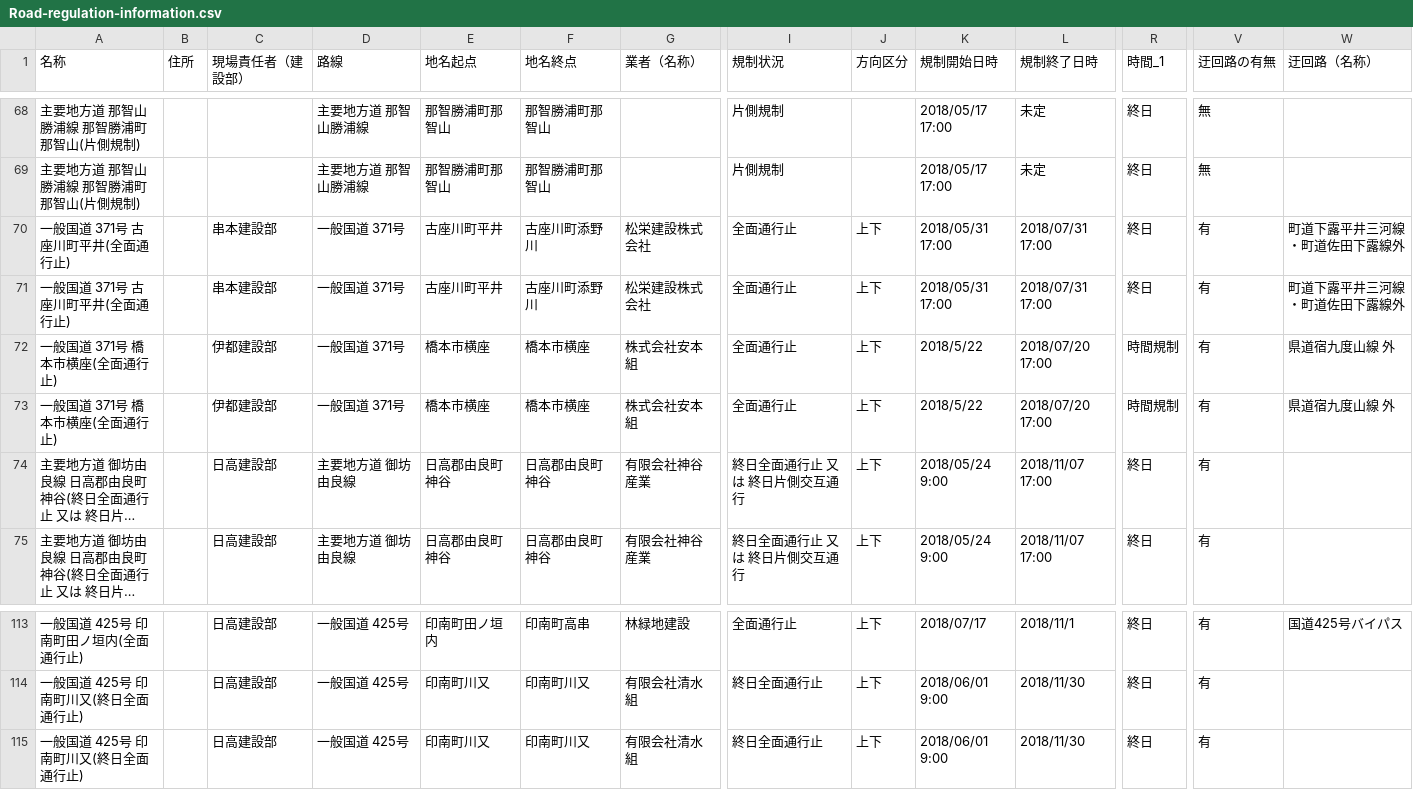
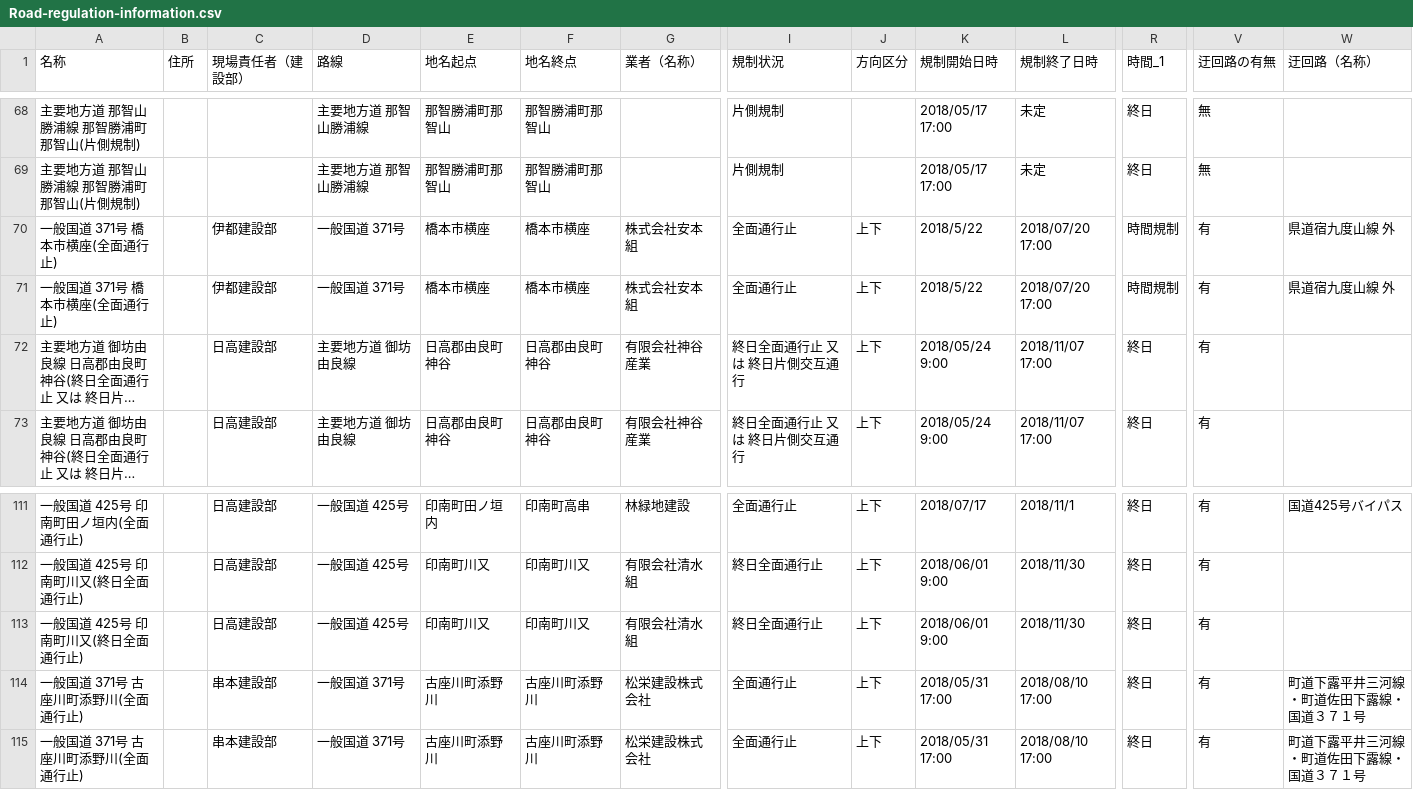
Before and after one commit to wakayama-pref-org/Road-regulation-information, a CSV file: CSV/Road-regulation-information.csv, drawn as a sheet; only a part is shown, gaps mark what is left out; long unchanged cells end in …; removed rows and columns are numbered as before the commit, all else as after; rows hold the shown columns only; the diff names each change by its address in the sheet, - before the commit and + after, or states it on an @@ line.

```diff
--- a/CSV/Road-regulation-information.csv
+++ b/CSV/Road-regulation-information.csv
-row 70: 一般国道 371号 古座川町平井(全面通行止) |  | 串本建設部 | 一般国道 371号 | 古座川町平井 | 古座川町添野川 | 松栄建設株式会社 | 全面通行止 | 上下 | 2018/05/31 17:00 | 2018/07/31 17:00 | 終日 | 有 | 町道下露平井三河線・町道佐田下露線外
-row 71: 一般国道 371号 古座川町平井(全面通行止) |  | 串本建設部 | 一般国道 371号 | 古座川町平井 | 古座川町添野川 | 松栄建設株式会社 | 全面通行止 | 上下 | 2018/05/31 17:00 | 2018/07/31 17:00 | 終日 | 有 | 町道下露平井三河線・町道佐田下露線外
+row 114: 一般国道 371号 古座川町添野川(全面通行止) |  | 串本建設部 | 一般国道 371号 | 古座川町添野川 | 古座川町添野川 | 松栄建設株式会社 | 全面通行止 | 上下 | 2018/05/31 17:00 | 2018/08/10 17:00 | 終日 | 有 | 町道下露平井三河線・町道佐田下露線・国道３７１号
+row 115: 一般国道 371号 古座川町添野川(全面通行止) |  | 串本建設部 | 一般国道 371号 | 古座川町添野川 | 古座川町添野川 | 松栄建設株式会社 | 全面通行止 | 上下 | 2018/05/31 17:00 | 2018/08/10 17:00 | 終日 | 有 | 町道下露平井三河線・町道佐田下露線・国道３７１号
```
Also changed, not shown: 3 other files.
